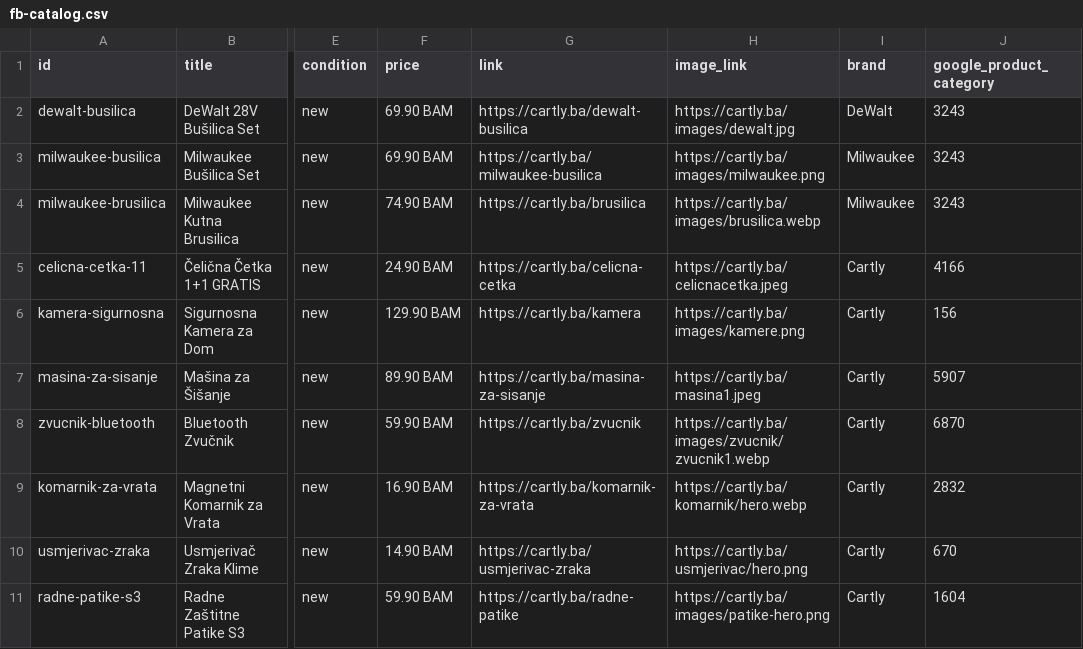
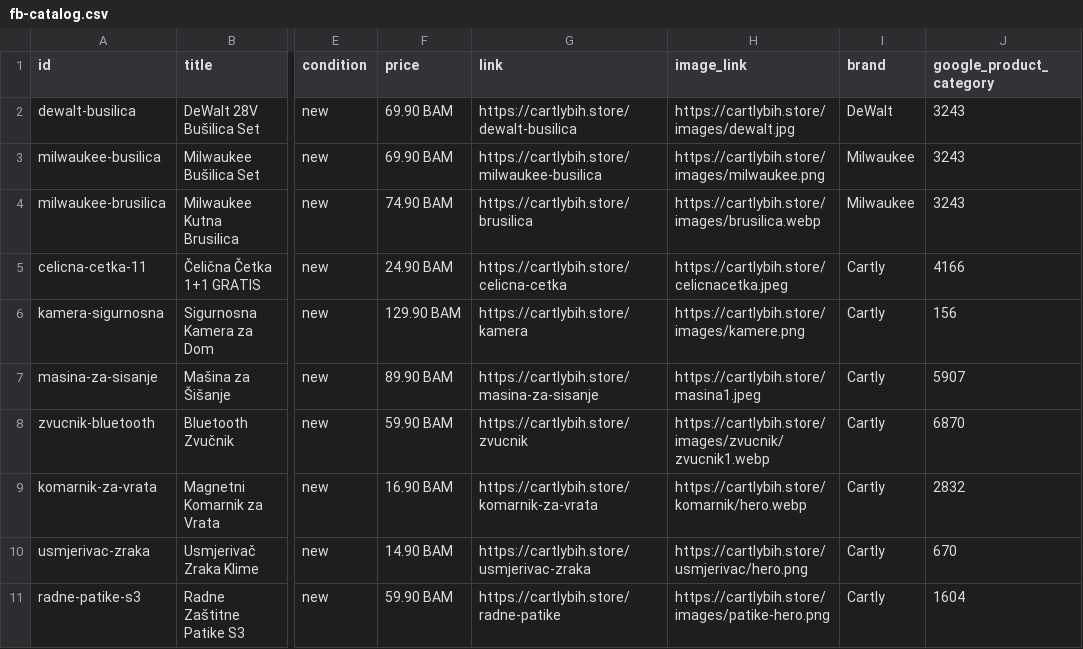
Before and after one commit to mahmutbegoviicalmin-coder/cartly.ba, a CSV file: public/fb-catalog.csv, drawn as a sheet; only a part is shown, gaps mark what is left out; the diff names each change by its address in the sheet, - before the commit and + after, or states it on an @@ line.

Commit message:
Fix domain to cartlybih.store in FB catalog

```diff
--- a/public/fb-catalog.csv
+++ b/public/fb-catalog.csv
-G2 (link): https://cartly.ba/dewalt-busilica
+G2 (link): https://cartlybih.store/dewalt-busilica
-H2 (image_link): https://cartly.ba/images/dewalt.jpg
+H2 (image_link): https://cartlybih.store/images/dewalt.jpg
-G3 (link): https://cartly.ba/milwaukee-busilica
+G3 (link): https://cartlybih.store/milwaukee-busilica
-H3 (image_link): https://cartly.ba/images/milwaukee.png
+H3 (image_link): https://cartlybih.store/images/milwaukee.png
-G4 (link): https://cartly.ba/brusilica
+G4 (link): https://cartlybih.store/brusilica
-H4 (image_link): https://cartly.ba/images/brusilica.webp
+H4 (image_link): https://cartlybih.store/images/brusilica.webp
-G5 (link): https://cartly.ba/celicna-cetka
+G5 (link): https://cartlybih.store/celicna-cetka
-H5 (image_link): https://cartly.ba/celicnacetka.jpeg
+H5 (image_link): https://cartlybih.store/celicnacetka.jpeg
-G6 (link): https://cartly.ba/kamera
+G6 (link): https://cartlybih.store/kamera
-H6 (image_link): https://cartly.ba/images/kamere.png
+H6 (image_link): https://cartlybih.store/images/kamere.png
-G7 (link): https://cartly.ba/masina-za-sisanje
+G7 (link): https://cartlybih.store/masina-za-sisanje
-H7 (image_link): https://cartly.ba/masina1.jpeg
+H7 (image_link): https://cartlybih.store/masina1.jpeg
-G8 (link): https://cartly.ba/zvucnik
+G8 (link): https://cartlybih.store/zvucnik
-H8 (image_link): https://cartly.ba/images/zvucnik/zvucnik1.webp
+H8 (image_link): https://cartlybih.store/images/zvucnik/zvucnik1.webp
-G9 (link): https://cartly.ba/komarnik-za-vrata
+G9 (link): https://cartlybih.store/komarnik-za-vrata
-H9 (image_link): https://cartly.ba/komarnik/hero.webp
+H9 (image_link): https://cartlybih.store/komarnik/hero.webp
-G10 (link): https://cartly.ba/usmjerivac-zraka
+G10 (link): https://cartlybih.store/usmjerivac-zraka
-H10 (image_link): https://cartly.ba/usmjerivac/hero.png
+H10 (image_link): https://cartlybih.store/usmjerivac/hero.png
-G11 (link): https://cartly.ba/radne-patike
+G11 (link): https://cartlybih.store/radne-patike
-H11 (image_link): https://cartly.ba/images/patike-hero.png
+H11 (image_link): https://cartlybih.store/images/patike-hero.png
```
